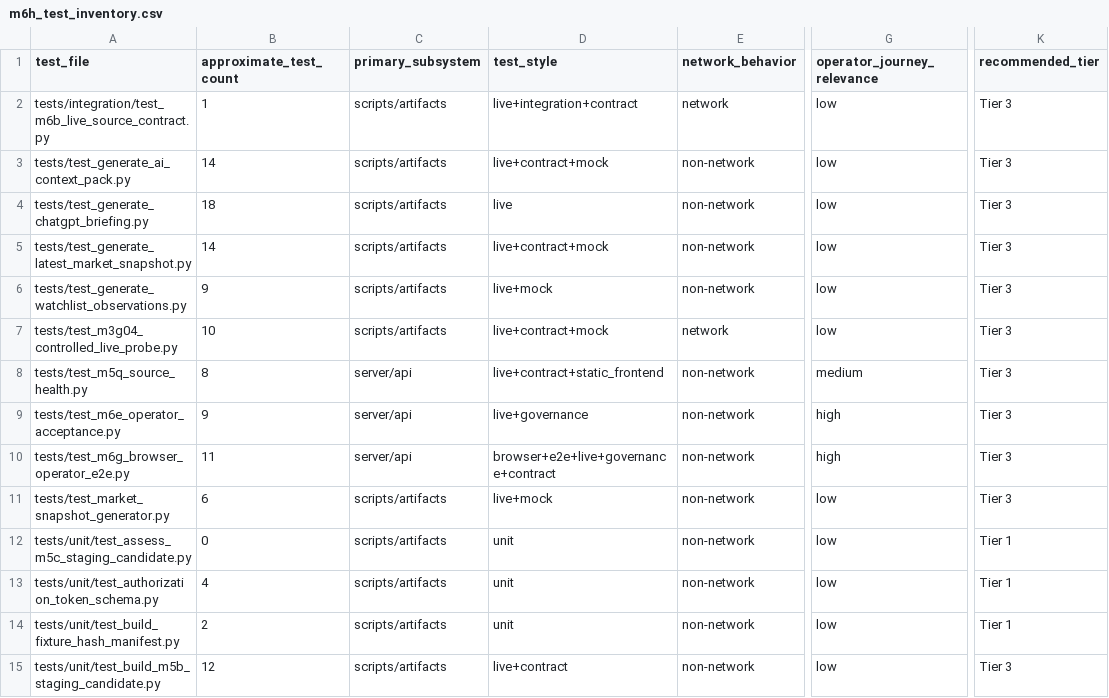
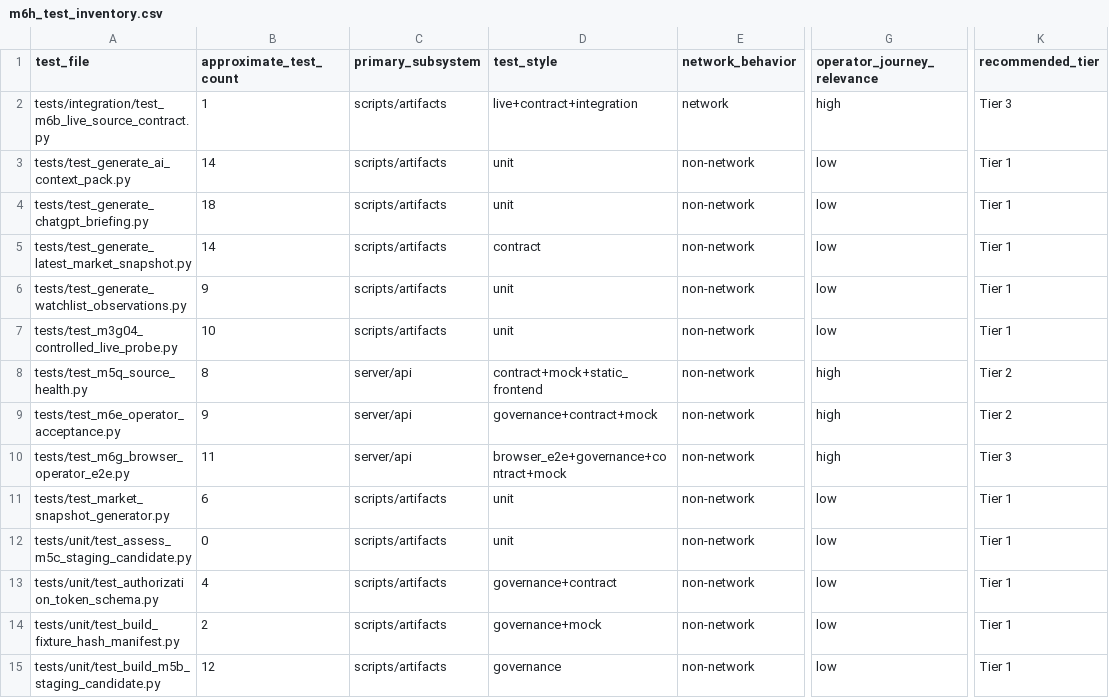
Before and after one commit to SmartyJohnway/tw-market-live-data-intelligence, a CSV file: docs/reviews/m6h_test_inventory.csv, drawn as a sheet; only a part is shown, gaps mark what is left out; the diff covers the shown part only; the diff names each change by its address in the sheet, - before the commit and + after, or states it on an @@ line.

Commit message:
Document M6H test portfolio and browser E2E contract

```diff
--- a/docs/reviews/m6h_test_inventory.csv
+++ b/docs/reviews/m6h_test_inventory.csv
-D2 (test_style): live+integration+contract
+D2 (test_style): live+contract+integration
-G2 (operator_journey_relevance): low
+G2 (operator_journey_relevance): high
-D3 (test_style): live+contract+mock
+D3 (test_style): unit
-K3:K7 (recommended_tier): Tier 3
+K3:K7 (recommended_tier): Tier 1
-D4 (test_style): live
+D4 (test_style): unit
-D5 (test_style): live+contract+mock
+D5 (test_style): contract
-D6 (test_style): live+mock
+D6 (test_style): unit
-D7 (test_style): live+contract+mock
+D7 (test_style): unit
-E7 (network_behavior): network
+E7 (network_behavior): non-network
-D8 (test_style): live+contract+static_frontend
+D8 (test_style): contract+mock+static_frontend
-G8 (operator_journey_relevance): medium
+G8 (operator_journey_relevance): high
-K8:K9 (recommended_tier): Tier 3
+K8:K9 (recommended_tier): Tier 2
-D9 (test_style): live+governance
+D9 (test_style): governance+contract+mock
-D10 (test_style): browser+e2e+live+governance+contract
+D10 (test_style): browser_e2e+governance+contract+mock
-D11 (test_style): live+mock
+D11 (test_style): unit
-K11 (recommended_tier): Tier 3
+K11 (recommended_tier): Tier 1
-D13 (test_style): unit
+D13 (test_style): governance+contract
-D14 (test_style): unit
+D14 (test_style): governance+mock
-D15 (test_style): live+contract
+D15 (test_style): governance
-K15 (recommended_tier): Tier 3
+K15 (recommended_tier): Tier 1
```
Also changed, not shown: 125 edited cells elsewhere in this file, 6 other files.
